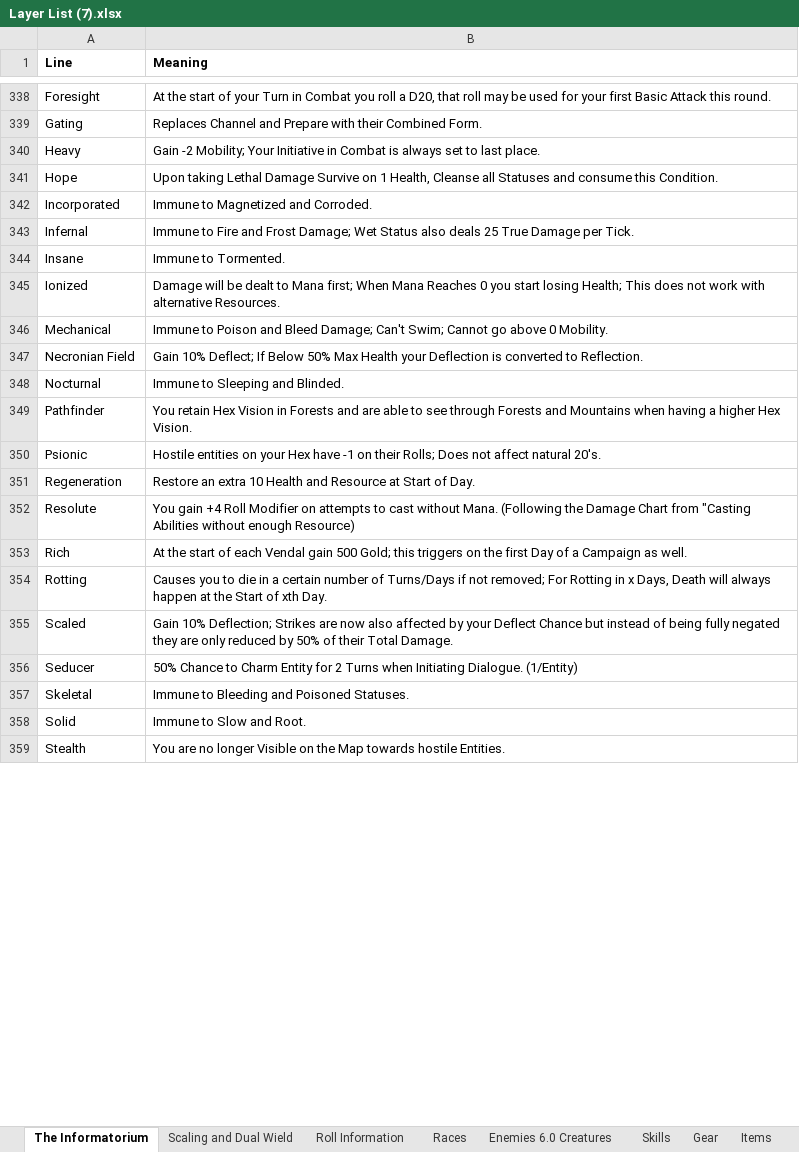
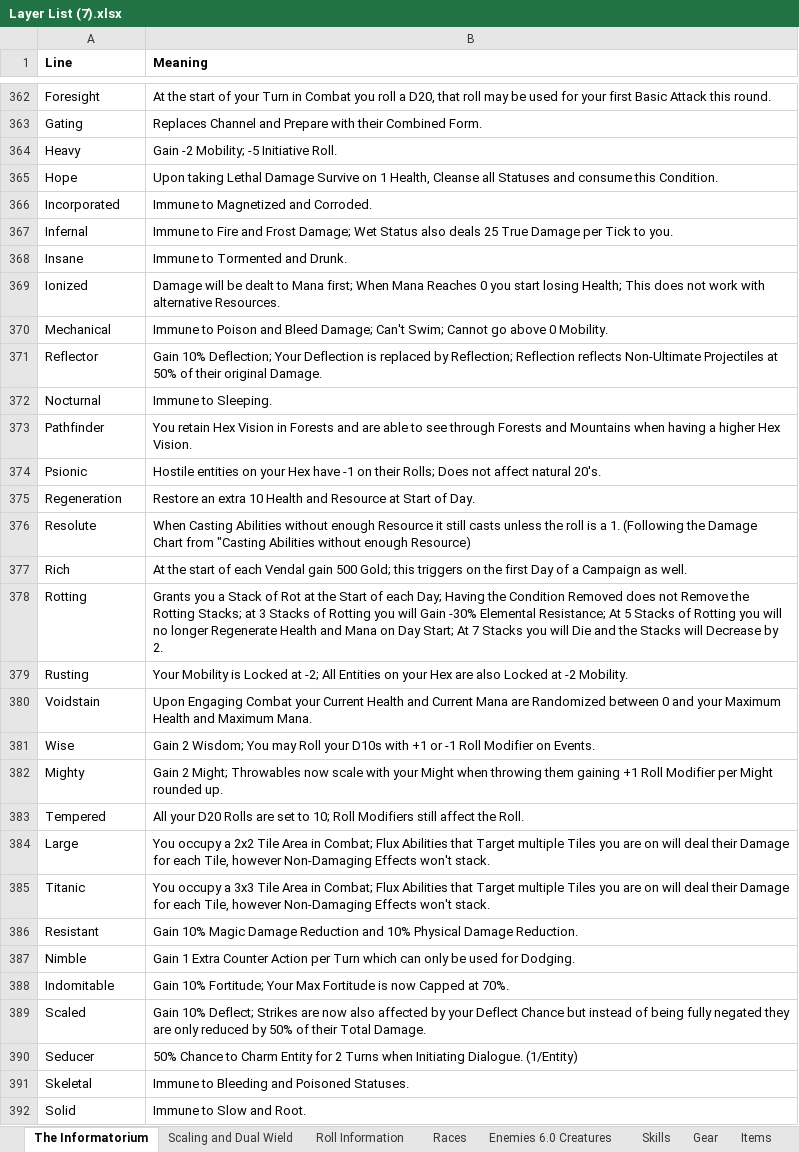
Before and after one commit to PyroMantra/warpedoriginal, an Excel workbook: data/Layer List (7).xlsx, sheet The Informatorium, drawn as a sheet; only a part is shown, gaps mark what is left out; the shorter side is filled out with more unchanged rows; values as stored, in another font and other column widths than the file's, no borders; removed rows and columns are numbered as before the commit, all else as after; the diff covers the shown part only; the diff names each change by its address in the sheet, - before the commit and + after, or states it on an @@ line.

```diff
--- a/data/Layer List (7).xlsx (sheet The Informatorium)
+++ b/data/Layer List (7).xlsx (sheet The Informatorium)
-B364 (Meaning): …-2 Mobility; Your Initiative in Combat is always set to last place.
+B364 (Meaning): …-2 Mobility; -5 Initiative Roll.
-B367 (Meaning): …Damage per Tick.
+B367 (Meaning): …Damage per Tick to you.
-B368 (Meaning): Immune to Tormented.
+B368 (Meaning): Immune to Tormented and Drunk.
-row 347: Necronian Field | Gain 10% Deflect; If Below 50% Max Health your Deflection is converted to Reflection.
+row 371: Reflector | Gain 10% Deflection; Your Deflection is replaced by Reflection; Reflection reflects Non-Ultimate Projectiles at 50% of their original Damage.
-B372 (Meaning): Immune to Sleeping and Blinded.
+B372 (Meaning): Immune to Sleeping.
-B376 (Meaning): You gain +4 Roll Modifier on attempts to cast without Mana. (Following the…
+B376 (Meaning): When Casting Abilities without enough Resource it still casts unless the roll is a 1. (Following the…
-B378 (Meaning): Causes you to die in a certain number of Turns/Days if not removed; For Rotting in x Days, Death will always happen at the Start of xth Day.
+B378 (Meaning): Grants you a Stack of Rot at the Start of each Day; Having the Condition Removed does not Remove the Rotting Stacks; at 3 Stacks of Rotting you will Gain -30% Elemental Resistance; At 5 Stacks of Rotting you will no longer Regenerate Health and Mana on Day Start; At 7 Stacks you will Die and the Stacks will Decrease by 2.
+row 379: Rusting | Your Mobility is Locked at -2; All Entities on your Hex are also Locked at -2 Mobility.
+row 380: Voidstain | Upon Engaging Combat your Current Health and Current Mana are Randomized between 0 and your Maximum Health and Maximum Mana.
+row 381: Wise | Gain 2 Wisdom; You may Roll your D10s with +1 or -1 Roll Modifier on Events.
+row 382: Mighty | Gain 2 Might; Throwables now scale with your Might when throwing them gaining +1 Roll Modifier per Might rounded up.
+row 383: Tempered | All your D20 Rolls are set to 10; Roll Modifiers still affect the Roll.
+row 384: Large | You occupy a 2x2 Tile Area in Combat; Flux Abilities that Target multiple Tiles you are on will deal their Damage for each Tile, however Non-Damaging Effects won't stack.
+row 385: Titanic | You occupy a 3x3 Tile Area in Combat; Flux Abilities that Target multiple Tiles you are on will deal their Damage for each Tile, however Non-Damaging Effects won't stack.
+row 386: Resistant | Gain 10% Magic Damage Reduction and 10% Physical Damage Reduction.
+row 387: Nimble | Gain 1 Extra Counter Action per Turn which can only be used for Dodging.
+row 388: Indomitable | Gain 10% Fortitude; Your Max Fortitude is now Capped at 70%.
-B389 (Meaning): Gain 10% Deflection; Strikes are…
+B389 (Meaning): Gain 10% Deflect; Strikes are…
```
Also changed, not shown: 26 added rows, 2 removed rows, 23 edited cells and cell formats elsewhere in this sheet, sheet Gear+Items, sheet Bestiary, sheet Races, sheet Roll Information, sheet Items, sheet Skills, 10 more sheets, data/forge_helper_gear.xlsx, static/Book 10.xlsx, 17 other files.
